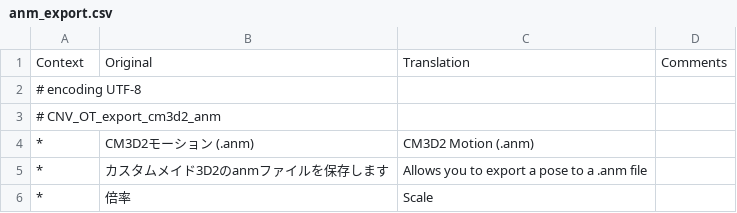
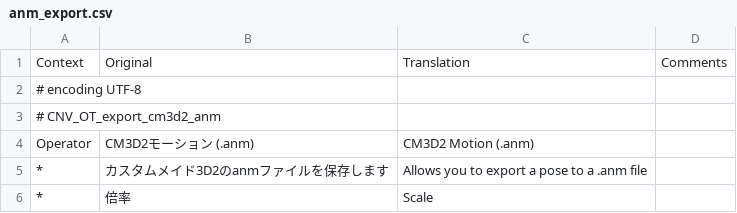
Before and after one commit to luvoid/Blender-CM3D2-Converter, a CSV file: CM3D2 Converter/translations/en_US/anm_export.csv, drawn as a sheet; only a part is shown.

```diff
--- a/CM3D2 Converter/translations/en_US/anm_export.csv
+++ b/CM3D2 Converter/translations/en_US/anm_export.csv
@@ -3,3 +3,3 @@
 # CNV_OT_export_cm3d2_anm
-"*","CM3D2モーション (.anm)","CM3D2 Motion (.anm)"
+"Operator","CM3D2モーション (.anm)","CM3D2 Motion (.anm)"
 "*","カスタムメイド3D2のanmファイルを保存します","Allows you to export a pose to a .anm file"
```
Also changed, not shown: CM3D2 Converter/translations/en_US/misc.csv, 3 other files.
